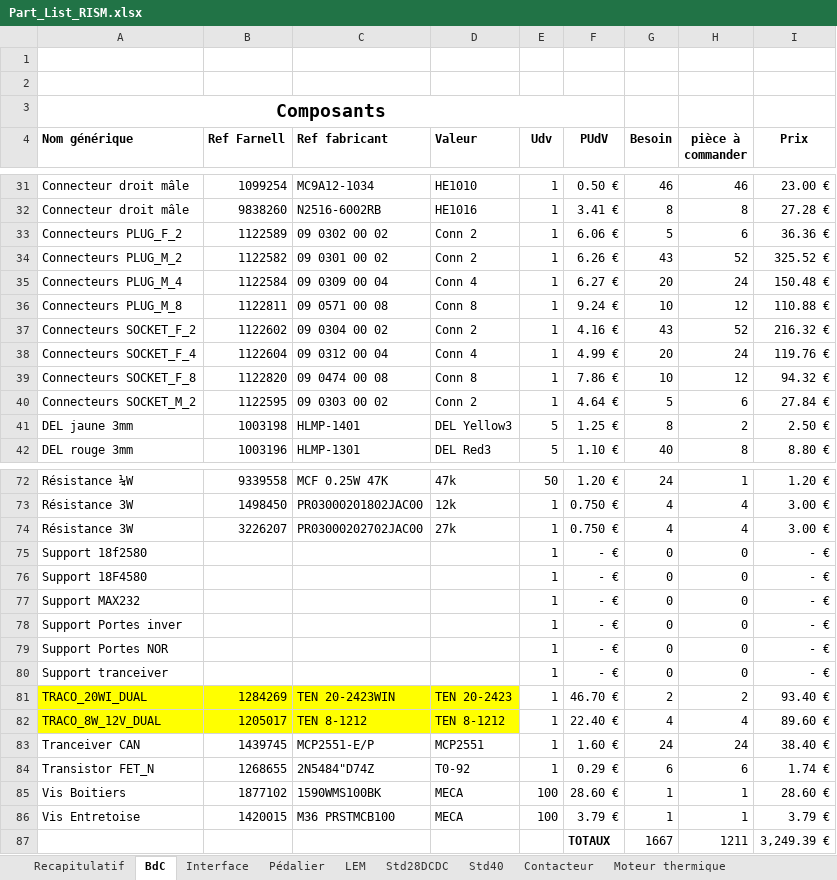
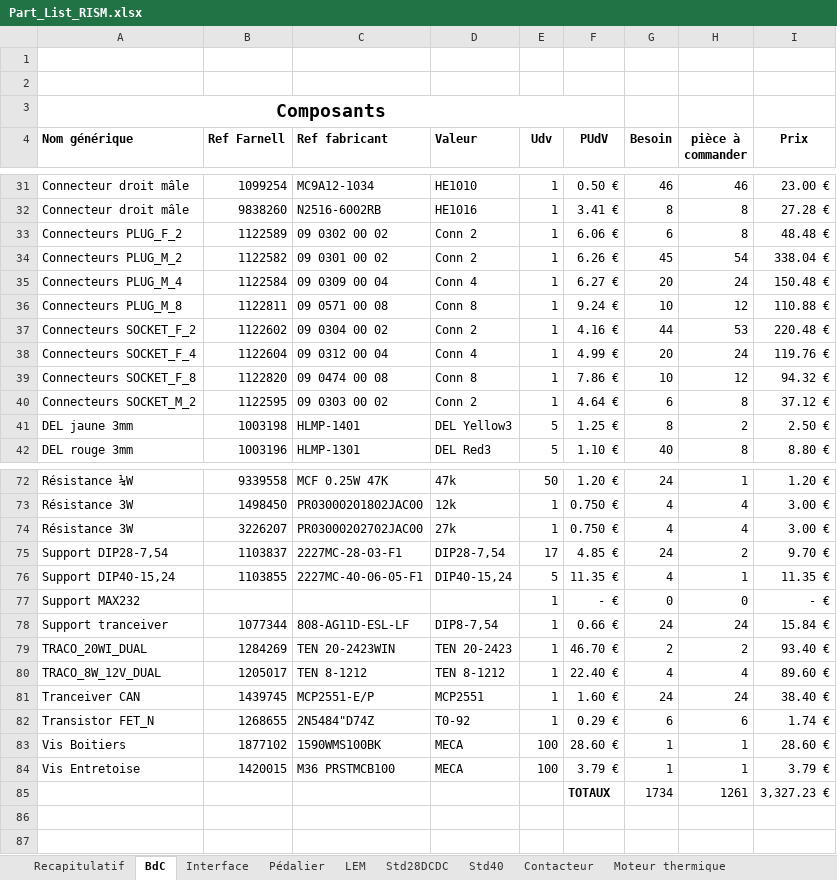
Before and after one commit to EPSA-Legacy/RISM, an Excel workbook: KiCad/2012_HypnoZ/Part_List_RISM.xlsx, sheet BdC, drawn as a sheet; only a part is shown, gaps mark what is left out; values as stored, in another font and other column widths than the file's, no borders; removed rows and columns are numbered as before the commit, all else as after; the diff covers the shown part only; the diff names each change by its address in the sheet, - before the commit and + after, or states it on an @@ line.

```diff
--- a/KiCad/2012_HypnoZ/Part_List_RISM.xlsx (sheet BdC)
+++ b/KiCad/2012_HypnoZ/Part_List_RISM.xlsx (sheet BdC)
-G33 (Besoin): 5
+G33 (Besoin): 6
-H33 (pièce à commander): 6
+H33 (pièce à commander): 8
-I33 (Prix): 36.36 €
+I33 (Prix): 48.48 €
-G34 (Besoin): 43
+G34 (Besoin): 45
-H34 (pièce à commander): 52
+H34 (pièce à commander): 54
-I34 (Prix): 325.52 €
+I34 (Prix): 338.04 €
-G37 (Besoin): 43
+G37 (Besoin): 44
-H37 (pièce à commander): 52
+H37 (pièce à commander): 53
-I37 (Prix): 216.32 €
+I37 (Prix): 220.48 €
-G40 (Besoin): 5
+G40 (Besoin): 6
-H40 (pièce à commander): 6
+H40 (pièce à commander): 8
-I40 (Prix): 27.84 €
+I40 (Prix): 37.12 €
-row 75: Support 18f2580 |  |  |  | 1 | - € | 0 | 0 | - €
-row 76: Support 18F4580 |  |  |  | 1 | - € | 0 | 0 | - €
+row 75: Support DIP28-7,54 | 1103837 | 2227MC-28-03-F1 | DIP28-7,54 | 17 | 4.85 € | 24 | 2 | 9.70 €
+row 76: Support DIP40-15,24 | 1103855 | 2227MC-40-06-05-F1 | DIP40-15,24 | 5 | 11.35 € | 4 | 1 | 11.35 €
-row 78: Support Portes inver |  |  |  | 1 | - € | 0 | 0 | - €
-row 79: Support Portes NOR |  |  |  | 1 | - € | 0 | 0 | - €
-row 80: Support tranceiver |  |  |  | 1 | - € | 0 | 0 | - €
+row 78: Support tranceiver | 1077344 | 808-AG11D-ESL-LF | DIP8-7,54 | 1 | 0.66 € | 24 | 24 | 15.84 €
-A79:D80 fill: #FFFF00
+A79:D80 fill: none
-row 87:  |  |  |  |  | TOTAUX | 1667 | 1211 | 3,249.39 €
+row 85:  |  |  |  |  | TOTAUX | 1734 | 1261 | 3,327.23 €
```
Also changed, not shown: 7 edited cells elsewhere in this sheet, sheet Recapitulatif, formulas that keep their value.
